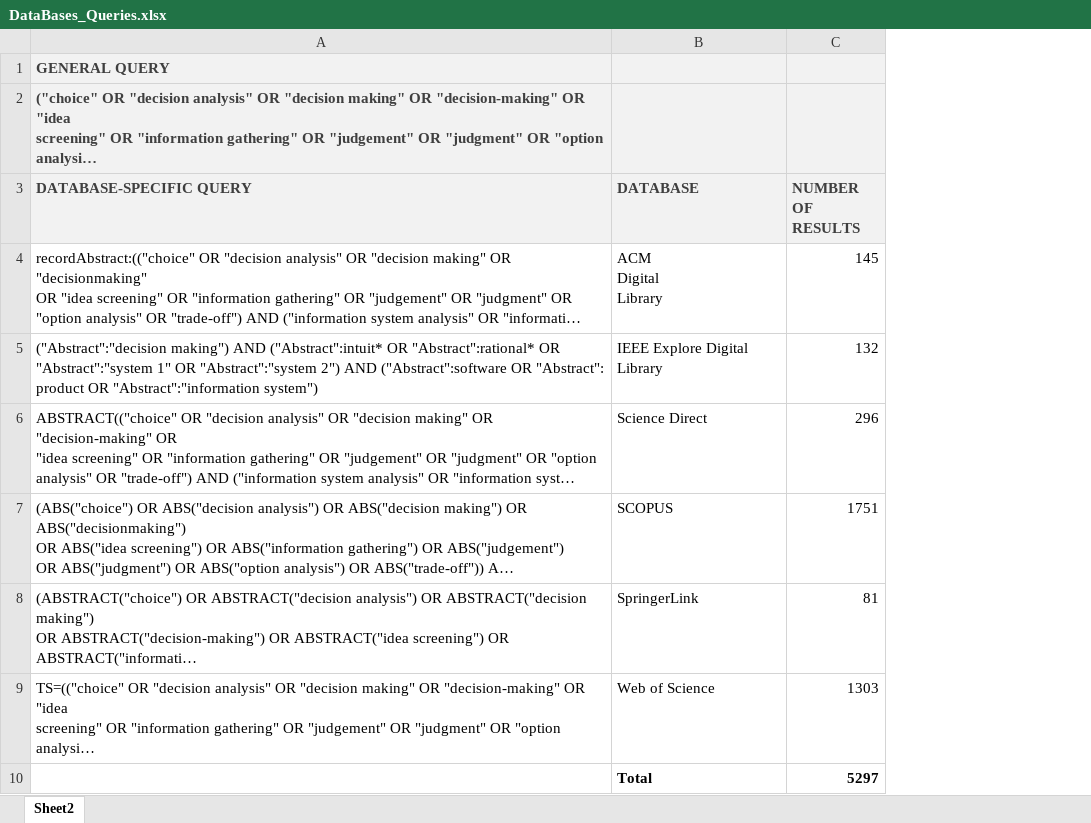
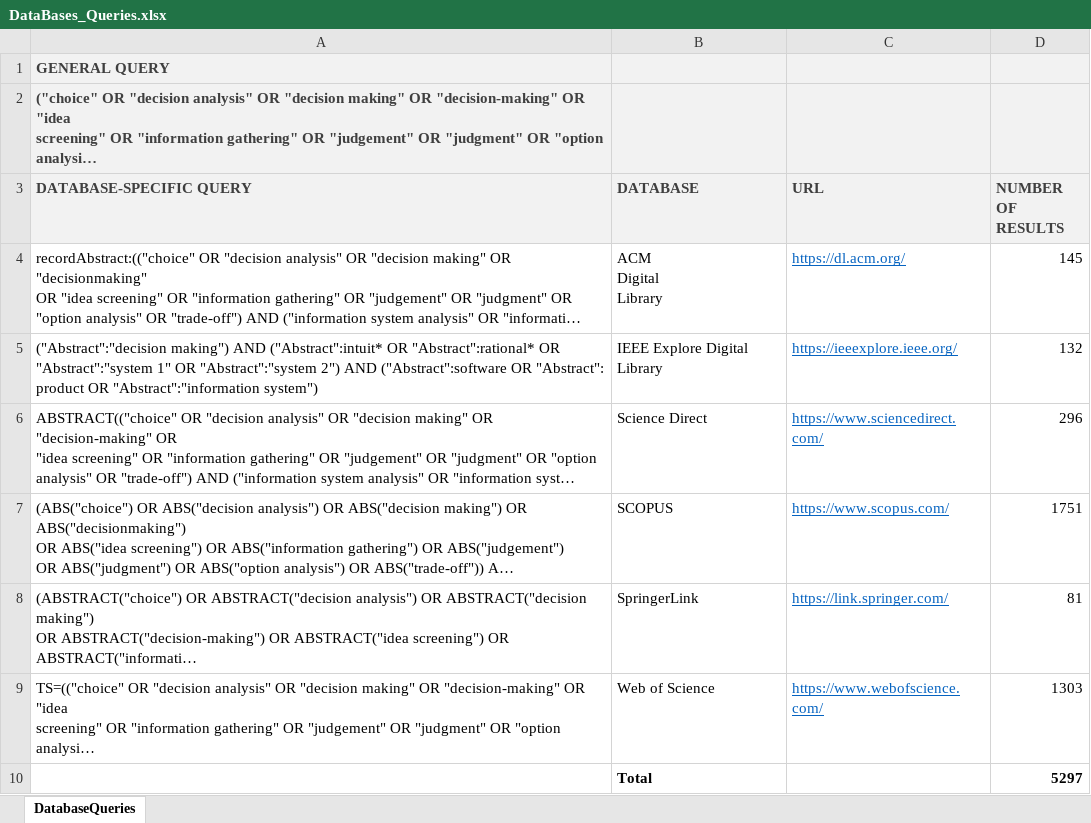
Before and after one commit to MaryamRazavian/SLRReplicationPackage_Intuittion_Rationality, an Excel workbook: XLSX/DataBases_Queries.xlsx, sheet DatabaseQueries, drawn as a sheet; long unchanged cells end in …; values as stored, in another font and other column widths than the file's, no borders; the diff names each change by its address in the sheet, - before the commit and + after, or states it on an @@ line.

```diff
--- a/XLSX/DataBases_Queries.xlsx (sheet DatabaseQueries)
+++ b/XLSX/DataBases_Queries.xlsx (sheet DatabaseQueries)
-sheet tab: Sheet2
+sheet tab: DatabaseQueries
+column C (URL), rows 4-9: https://dl.acm.org/ | https://ieeexplore.ieee.org/ | https://www.sciencedirect.com/ | https://www.scopus.com/ | https://link.springer.com/ | https://www.webofscience.com/
```
Also changed, not shown: XLSX/FullReplicationPackage.xlsx.
